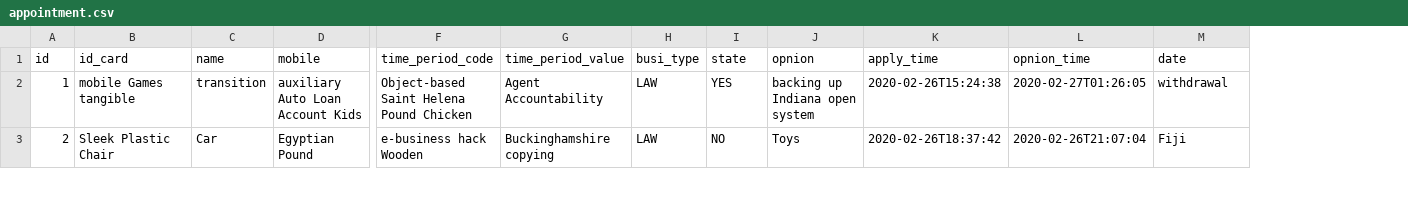
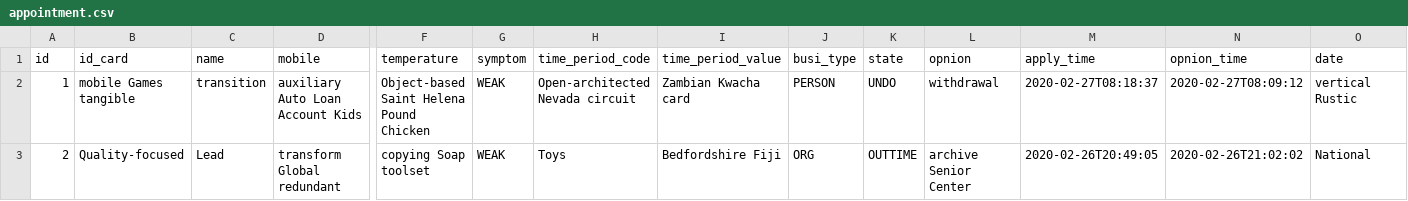
Before and after one commit to qinxinddv/appointment, a CSV file: src/main/resources/config/liquibase/fake-data/appointment.csv, drawn as a sheet; only a part is shown, gaps mark what is left out; addresses are those after the commit; the diff covers the shown part only; the diff names each change by its address in the sheet, - before the commit and + after, or states it on an @@ line.

```diff
--- a/src/main/resources/config/liquibase/fake-data/appointment.csv
+++ b/src/main/resources/config/liquibase/fake-data/appointment.csv
+column F (temperature), rows 2-3: Object-based Saint Helena Pound Chicken | copying Soap toolset
+column G (symptom), rows 2-3: WEAK | WEAK
-H2 (time_period_code): Object-based Saint Helena Pound Chicken
+H2 (time_period_code): Open-architected Nevada circuit
-I2 (time_period_value): Agent Accountability
+I2 (time_period_value): Zambian Kwacha card
-J2 (busi_type): LAW
+J2 (busi_type): PERSON
-K2 (state): YES
+K2 (state): UNDO
-L2 (opnion): backing up Indiana open system
+L2 (opnion): withdrawal
-M2 (apply_time): 2020-02-26T15:24:38
+M2 (apply_time): 2020-02-27T08:18:37
-N2 (opnion_time): 2020-02-27T01:26:05
+N2 (opnion_time): 2020-02-27T08:09:12
-O2 (date): withdrawal
+O2 (date): vertical Rustic
-B3 (id_card): Sleek Plastic Chair
+B3 (id_card): Quality-focused
-C3 (name): Car
+C3 (name): Lead
-D3 (mobile): Egyptian Pound
+D3 (mobile): transform Global redundant
-H3 (time_period_code): e-business hack Wooden
+H3 (time_period_code): Toys
-I3 (time_period_value): Buckinghamshire copying
+I3 (time_period_value): Bedfordshire Fiji
-J3 (busi_type): LAW
+J3 (busi_type): ORG
-K3 (state): NO
+K3 (state): OUTTIME
-L3 (opnion): Toys
+L3 (opnion): archive Senior Center
-M3 (apply_time): 2020-02-26T18:37:42
+M3 (apply_time): 2020-02-26T20:49:05
-N3 (opnion_time): 2020-02-26T21:07:04
+N3 (opnion_time): 2020-02-26T21:02:02
-O3 (date): Fiji
+O3 (date): National
```
Also changed, not shown: 94 edited cells elsewhere in this file, 19 other files.
